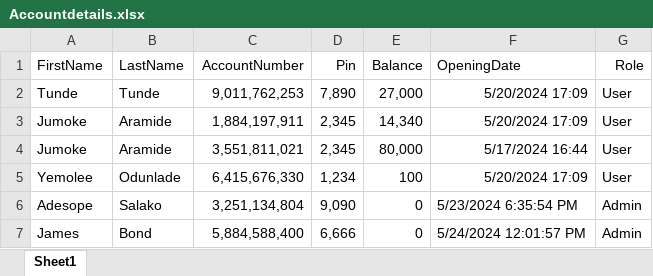
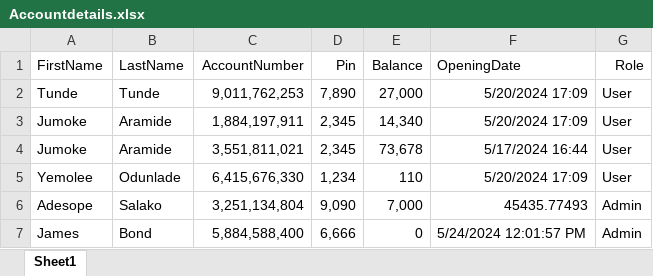
Before and after one commit to Holutunde/atm-api, an Excel workbook: Database/Accountdetails.xlsx, sheet Sheet1, drawn as a sheet; values as stored, in another font and other column widths than the file's, no borders; the diff names each change by its address in the sheet, - before the commit and + after, or states it on an @@ line.

```diff
--- a/Database/Accountdetails.xlsx (sheet Sheet1)
+++ b/Database/Accountdetails.xlsx (sheet Sheet1)
-E4 (Balance): 80,000
+E4 (Balance): 73,678
-E5 (Balance): 100
+E5 (Balance): 110
-E6 (Balance): 0
+E6 (Balance): 7,000
-F6 (OpeningDate): 5/23/2024 6:35:54 PM
+F6 (OpeningDate): 45435.77493
```
Also changed, not shown: 14 other files.
